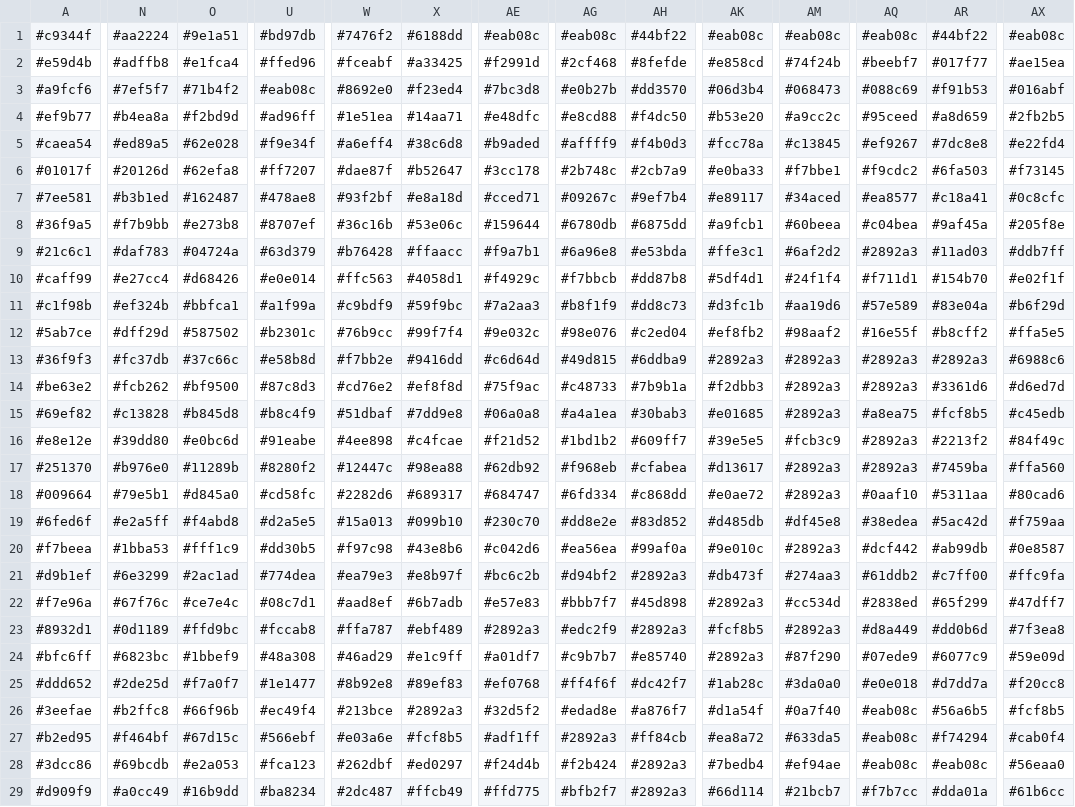
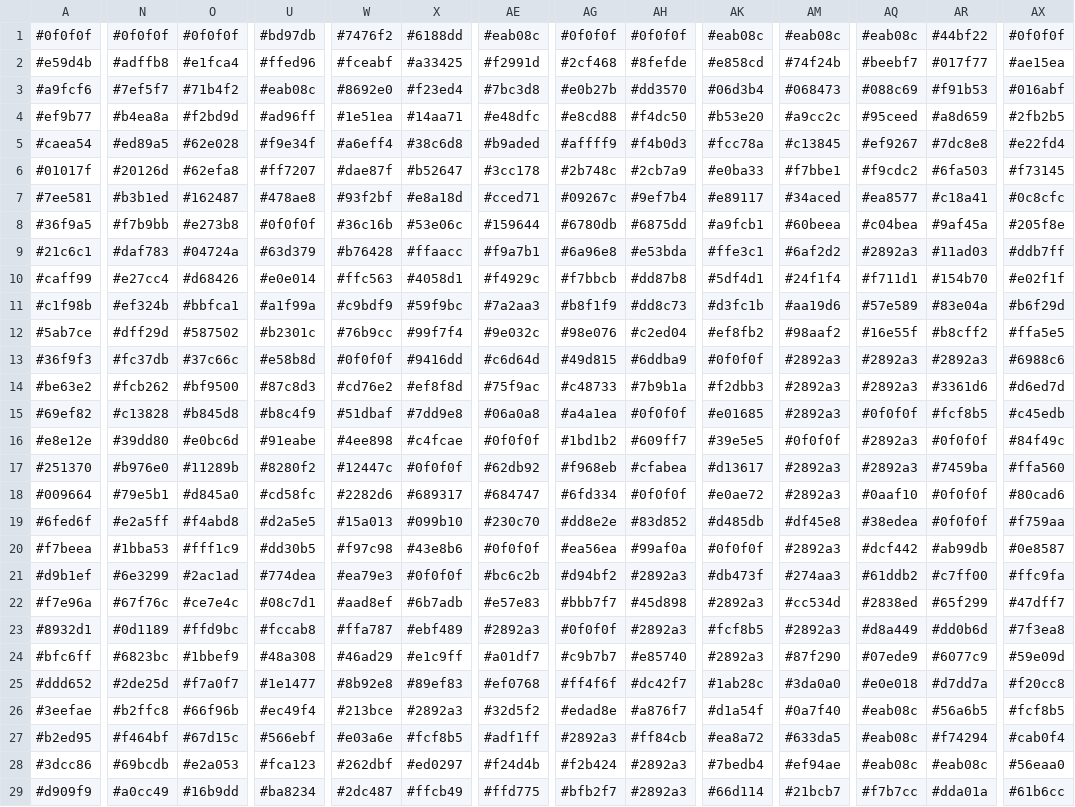
Before and after one commit to Krivokrysenko/CSE-116-MMO-Project, a CSV file: src/server/grid.csv, drawn as a sheet; only a part is shown, gaps mark what is left out; the diff covers the shown part only; the diff names each change by its address in the sheet, - before the commit and + after, or states it on an @@ line.

```diff
--- a/src/server/grid.csv
+++ b/src/server/grid.csv
-A1: #c9344f
+A1: #0f0f0f
-N1: #aa2224
+N1: #0f0f0f
-O1: #9e1a51
+O1: #0f0f0f
-AG1: #eab08c
+AG1: #0f0f0f
-AH1: #44bf22
+AH1: #0f0f0f
-AX1: #eab08c
+AX1: #0f0f0f
-U8: #8707ef
+U8: #0f0f0f
-W13: #f7bb2e
+W13: #0f0f0f
-AK13: #2892a3
+AK13: #0f0f0f
-AH15: #30bab3
+AH15: #0f0f0f
-AQ15: #a8ea75
+AQ15: #0f0f0f
-AE16: #f21d52
+AE16: #0f0f0f
-AM16: #fcb3c9
+AM16: #0f0f0f
-AR16: #2213f2
+AR16: #0f0f0f
-X17: #98ea88
+X17: #0f0f0f
-AH18: #c868dd
+AH18: #0f0f0f
-AR18: #5311aa
+AR18: #0f0f0f
-AR19: #5ac42d
+AR19: #0f0f0f
-AE20: #c042d6
+AE20: #0f0f0f
-AK20: #9e010c
+AK20: #0f0f0f
-X21: #e8b97f
+X21: #0f0f0f
-AG23: #edc2f9
+AG23: #0f0f0f
```
Also changed, not shown: 10 edited cells elsewhere in this file, 7 other files.
